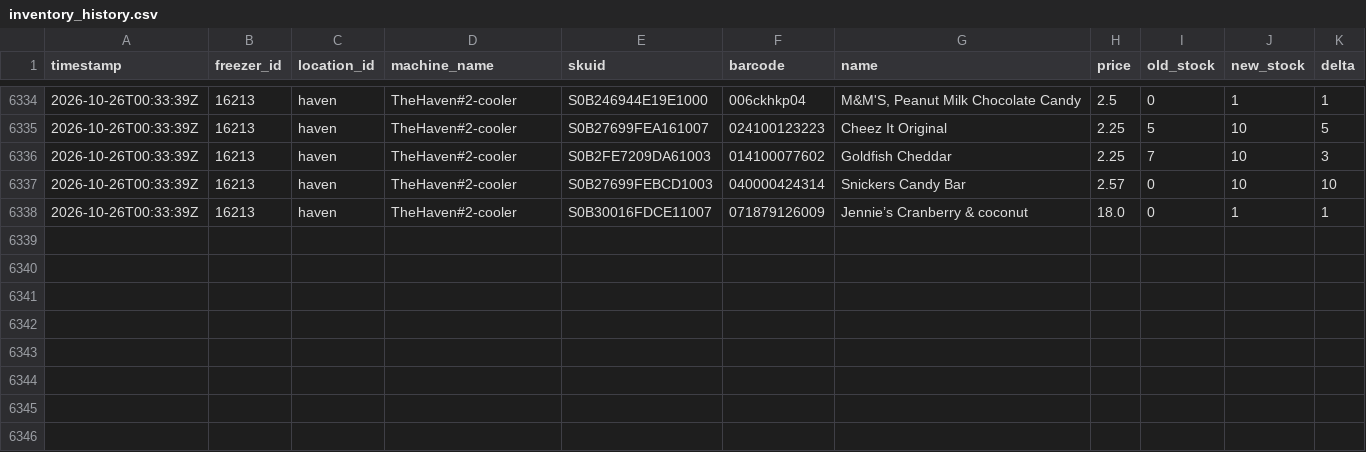
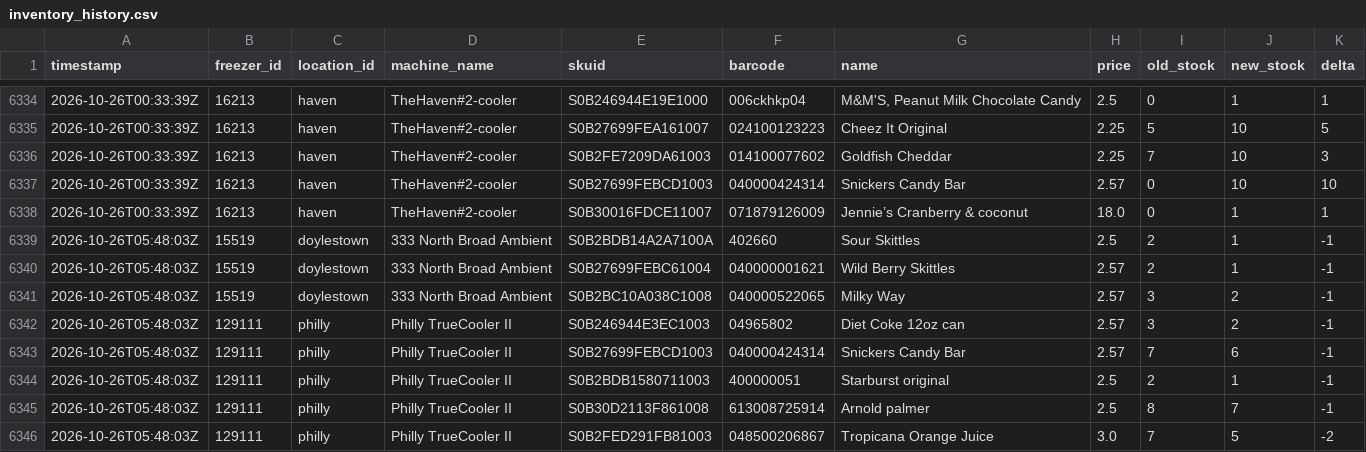
Before and after one commit to lukeleisman/blanketbox_public, a CSV file: docs/inventory_history.csv, drawn as a sheet; only a part is shown, gaps mark what is left out.

```diff
--- a/docs/inventory_history.csv
+++ b/docs/inventory_history.csv
@@ -6338 +6338,9 @@ timestamp,freezer_id,location_id,machine_name,skuid,barcode,name,price,old_stock
 2026-10-26T00:33:39Z,16213,haven,TheHaven#2-cooler,S0B30016FDCE11007,071879126009,Jennie’s Cranberry & coconut,18.0,0,1,1
+2026-10-26T05:48:03Z,15519,doylestown,333 North Broad Ambient,S0B2BDB14A2A7100A,402660,Sour Skittles,2.5,2,1,-1
+2026-10-26T05:48:03Z,15519,doylestown,333 North Broad Ambient,S0B27699FEBC61004,040000001621,Wild Berry Skittles,2.57,2,1,-1
+2026-10-26T05:48:03Z,15519,doylestown,333 North Broad Ambient,S0B2BC10A038C1008,040000522065,Milky Way,2.57,3,2,-1
+2026-10-26T05:48:03Z,129111,philly,Philly TrueCooler II,S0B246944E3EC1003,04965802,Diet Coke 12oz can,2.57,3,2,-1
+2026-10-26T05:48:03Z,129111,philly,Philly TrueCooler II,S0B27699FEBCD1003,040000424314,Snickers Candy Bar,2.57,7,6,-1
+2026-10-26T05:48:03Z,129111,philly,Philly TrueCooler II,S0B2BDB1580711003,400000051,Starburst original,2.5,2,1,-1
+2026-10-26T05:48:03Z,129111,philly,Philly TrueCooler II,S0B30D2113F861008,613008725914,Arnold palmer,2.5,8,7,-1
+2026-10-26T05:48:03Z,129111,philly,Philly TrueCooler II,S0B2FED291FB81003,048500206867,Tropicana Orange Juice,3.0,7,5,-2
```
Also changed, not shown: docs/inventory.csv, 2 other files.
